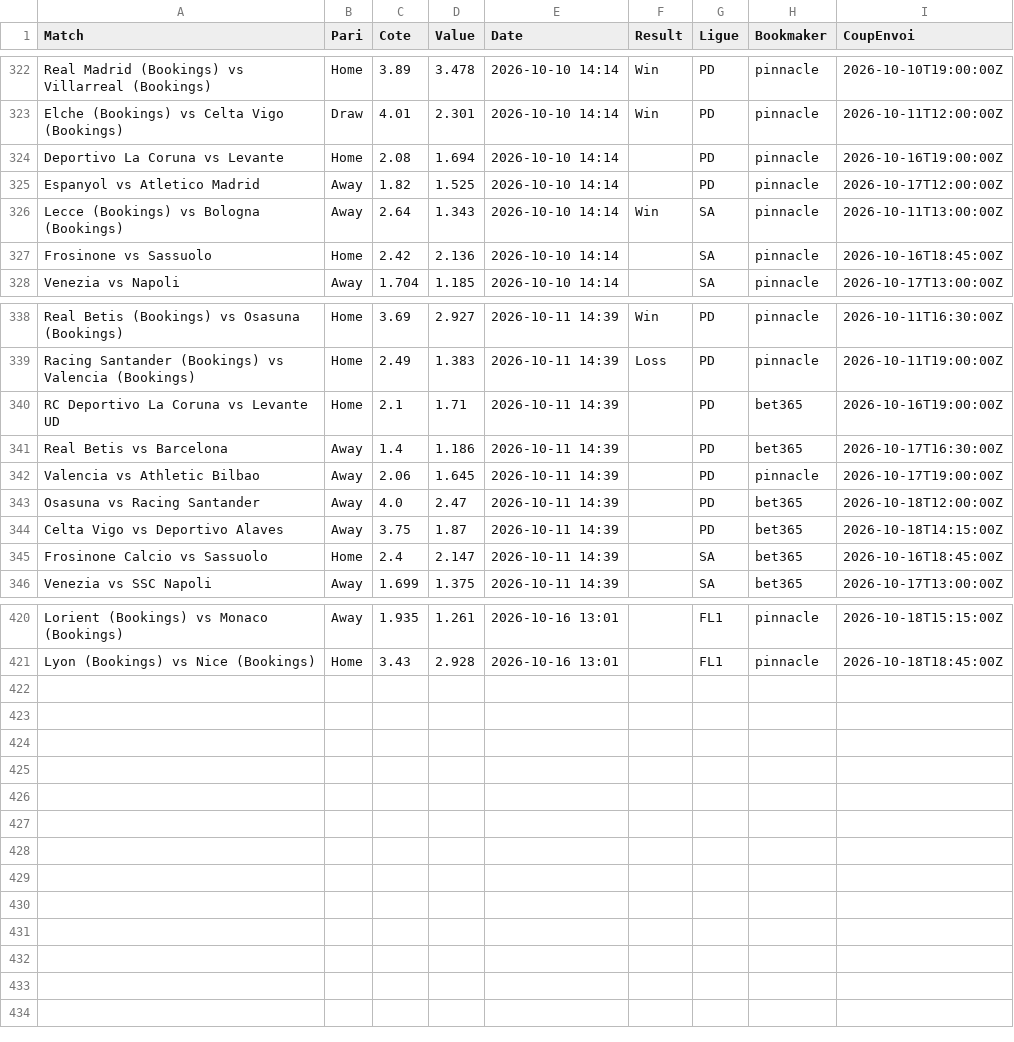
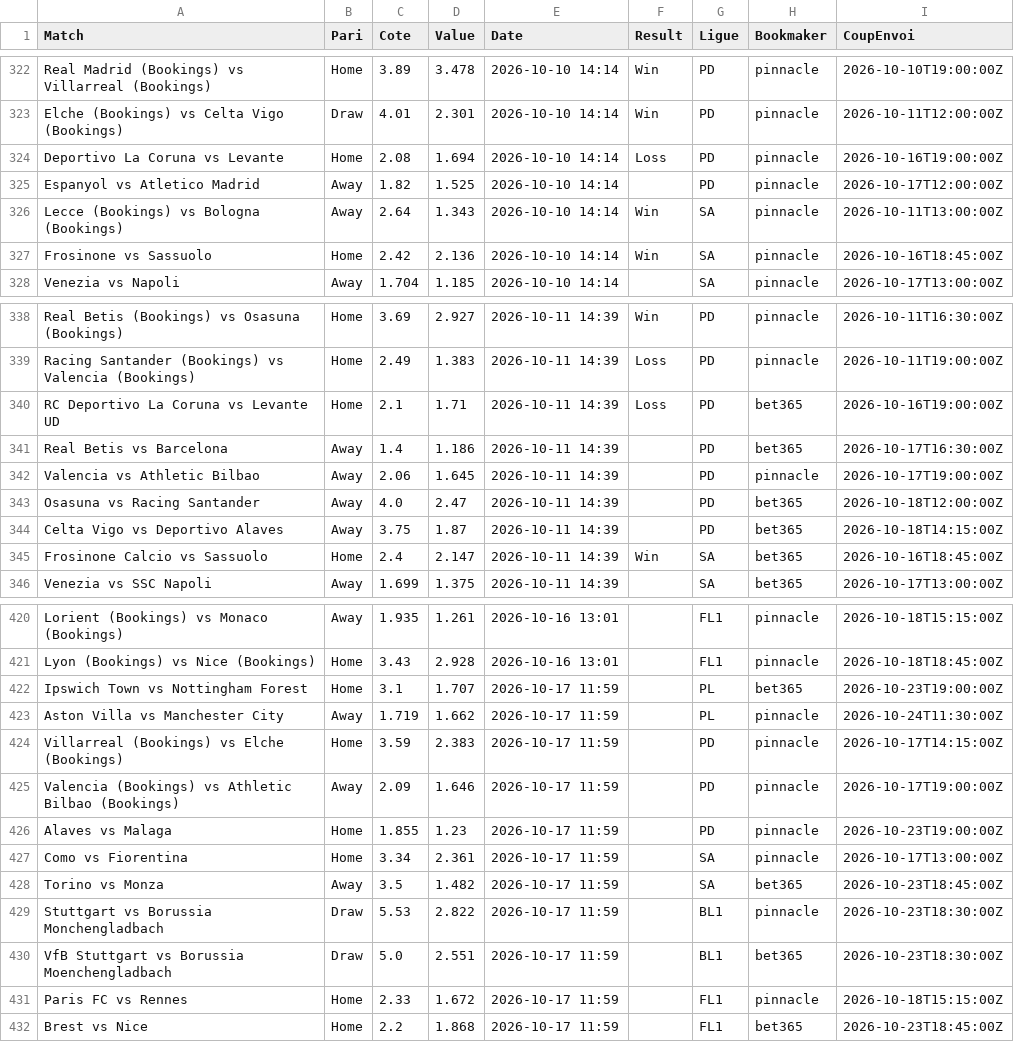
Before and after one commit to Matttgic/Euria, a CSV file: data/suivi_paris.csv, drawn as a sheet; only a part is shown, gaps mark what is left out; the diff covers the shown part only.

```diff
--- a/data/suivi_paris.csv
+++ b/data/suivi_paris.csv
@@ -323,6 +323,6 @@ Real Madrid (Bookings) vs Villarreal (Bookings),Home,3.89,3.478,2026-10-10 14:14
 Elche (Bookings) vs Celta Vigo (Bookings),Draw,4.01,2.301,2026-10-10 14:14,Win,PD,pinnacle,2026-10-11T12:00:00Z
-Deportivo La Coruna vs Levante,Home,2.08,1.694,2026-10-10 14:14,,PD,pinnacle,2026-10-16T19:00:00Z
+Deportivo La Coruna vs Levante,Home,2.08,1.694,2026-10-10 14:14,Loss,PD,pinnacle,2026-10-16T19:00:00Z
 Espanyol vs Atletico Madrid,Away,1.82,1.525,2026-10-10 14:14,,PD,pinnacle,2026-10-17T12:00:00Z
 Lecce (Bookings) vs Bologna (Bookings),Away,2.64,1.343,2026-10-10 14:14,Win,SA,pinnacle,2026-10-11T13:00:00Z
-Frosinone vs Sassuolo,Home,2.42,2.136,2026-10-10 14:14,,SA,pinnacle,2026-10-16T18:45:00Z
+Frosinone vs Sassuolo,Home,2.42,2.136,2026-10-10 14:14,Win,SA,pinnacle,2026-10-16T18:45:00Z
 Venezia vs Napoli,Away,1.704,1.185,2026-10-10 14:14,,SA,pinnacle,2026-10-17T13:00:00Z
@@ -339,3 +339,3 @@ Real Betis (Bookings) vs Osasuna (Bookings),Home,3.69,2.927,2026-10-11 14:39,Win
 Racing Santander (Bookings) vs Valencia (Bookings),Home,2.49,1.383,2026-10-11 14:39,Loss,PD,pinnacle,2026-10-11T19:00:00Z
-RC Deportivo La Coruna vs Levante UD,Home,2.1,1.71,2026-10-11 14:39,,PD,bet365,2026-10-16T19:00:00Z
+RC Deportivo La Coruna vs Levante UD,Home,2.1,1.71,2026-10-11 14:39,Loss,PD,bet365,2026-10-16T19:00:00Z
 Real Betis vs Barcelona,Away,1.4,1.186,2026-10-11 14:39,,PD,bet365,2026-10-17T16:30:00Z
@@ -344,3 +344,3 @@ Osasuna vs Racing Santander,Away,4.0,2.47,2026-10-11 14:39,,PD,bet365,2026-10-18
 Celta Vigo vs Deportivo Alaves,Away,3.75,1.87,2026-10-11 14:39,,PD,bet365,2026-10-18T14:15:00Z
-Frosinone Calcio vs Sassuolo,Home,2.4,2.147,2026-10-11 14:39,,SA,bet365,2026-10-16T18:45:00Z
+Frosinone Calcio vs Sassuolo,Home,2.4,2.147,2026-10-11 14:39,Win,SA,bet365,2026-10-16T18:45:00Z
 Venezia vs SSC Napoli,Away,1.699,1.375,2026-10-11 14:39,,SA,bet365,2026-10-17T13:00:00Z
@@ -421 +421,12 @@ Lorient (Bookings) vs Monaco (Bookings),Away,1.935,1.261,2026-10-16 13:01,,FL1,p
 Lyon (Bookings) vs Nice (Bookings),Home,3.43,2.928,2026-10-16 13:01,,FL1,pinnacle,2026-10-18T18:45:00Z
+Ipswich Town vs Nottingham Forest,Home,3.1,1.707,2026-10-17 11:59,,PL,bet365,2026-10-23T19:00:00Z
+Aston Villa vs Manchester City,Away,1.719,1.662,2026-10-17 11:59,,PL,pinnacle,2026-10-24T11:30:00Z
+Villarreal (Bookings) vs Elche (Bookings),Home,3.59,2.383,2026-10-17 11:59,,PD,pinnacle,2026-10-17T14:15:00Z
+Valencia (Bookings) vs Athletic Bilbao (Bookings),Away,2.09,1.646,2026-10-17 11:59,,PD,pinnacle,2026-10-17T19:00:00Z
+Alaves vs Malaga,Home,1.855,1.23,2026-10-17 11:59,,PD,pinnacle,2026-10-23T19:00:00Z
+Como vs Fiorentina,Home,3.34,2.361,2026-10-17 11:59,,SA,pinnacle,2026-10-17T13:00:00Z
+Torino vs Monza,Away,3.5,1.482,2026-10-17 11:59,,SA,bet365,2026-10-23T18:45:00Z
+Stuttgart vs Borussia Monchengladbach,Draw,5.53,2.822,2026-10-17 11:59,,BL1,pinnacle,2026-10-23T18:30:00Z
+VfB Stuttgart vs Borussia Moenchengladbach,Draw,5.0,2.551,2026-10-17 11:59,,BL1,bet365,2026-10-23T18:30:00Z
+Paris FC vs Rennes,Home,2.33,1.672,2026-10-17 11:59,,FL1,pinnacle,2026-10-18T15:15:00Z
+Brest vs Nice,Home,2.2,1.868,2026-10-17 11:59,,FL1,bet365,2026-10-23T18:45:00Z
```
Also changed, not shown: 4 edited cells elsewhere in this file, 1 other file.
